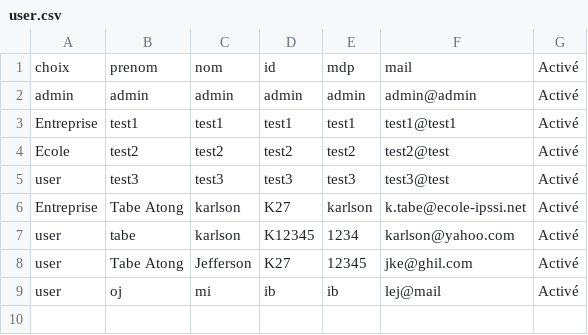
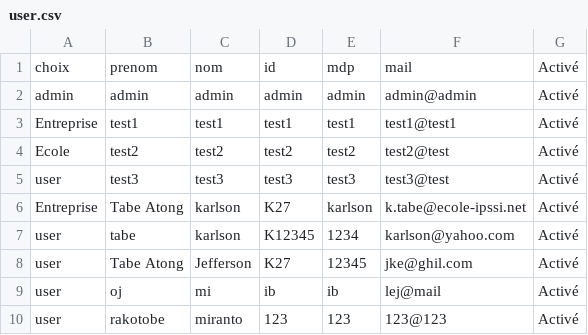
Before and after one commit to mimiranto/quizzeo, a CSV file: user.csv, drawn as a sheet; the diff names each change by its address in the sheet, - before the commit and + after, or states it on an @@ line.

```diff
--- a/user.csv
+++ b/user.csv
+row 10: user | rakotobe | miranto | 123 | 123 | 123@123 | Activé
```
Also changed, not shown: log_login.csv, 2 other files.
